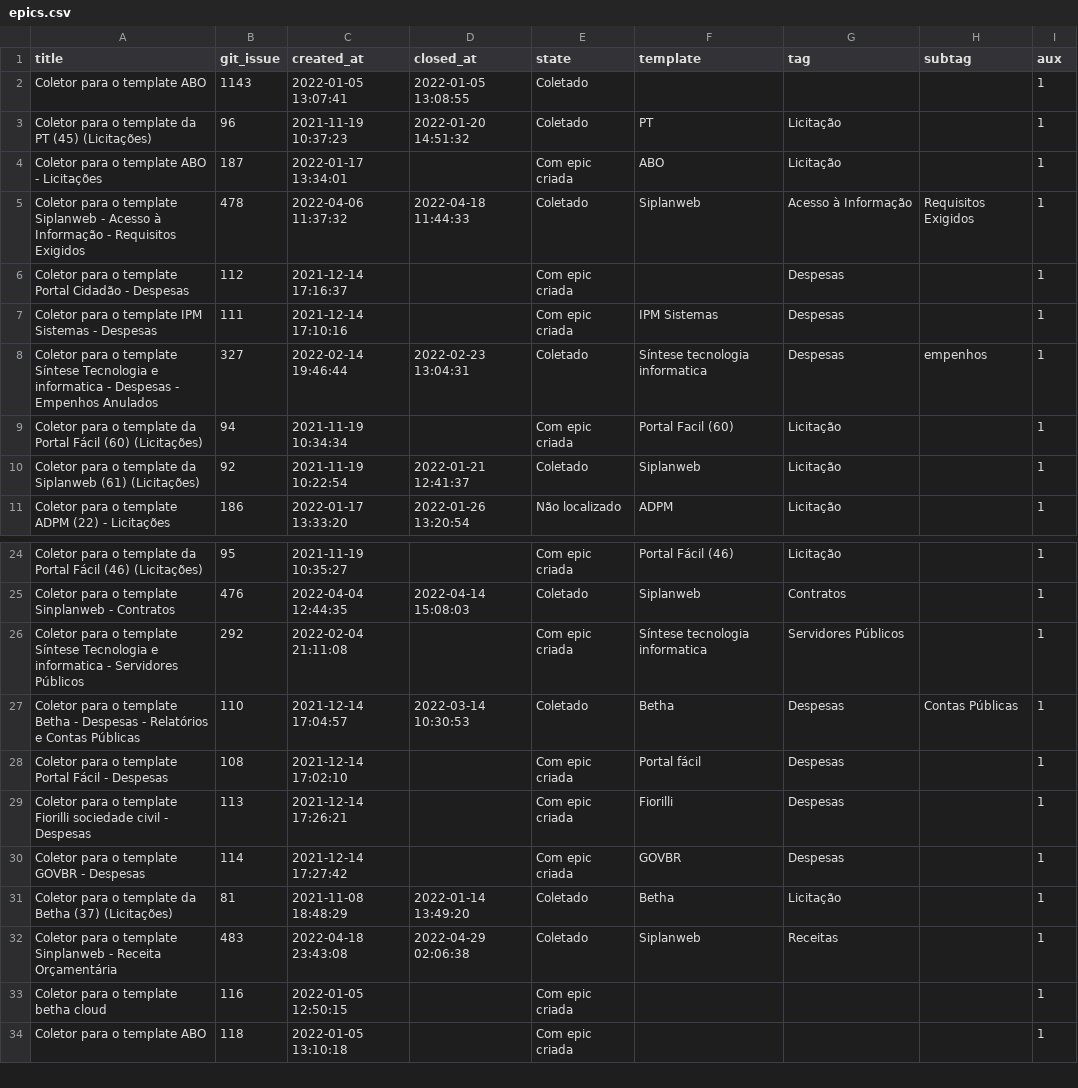
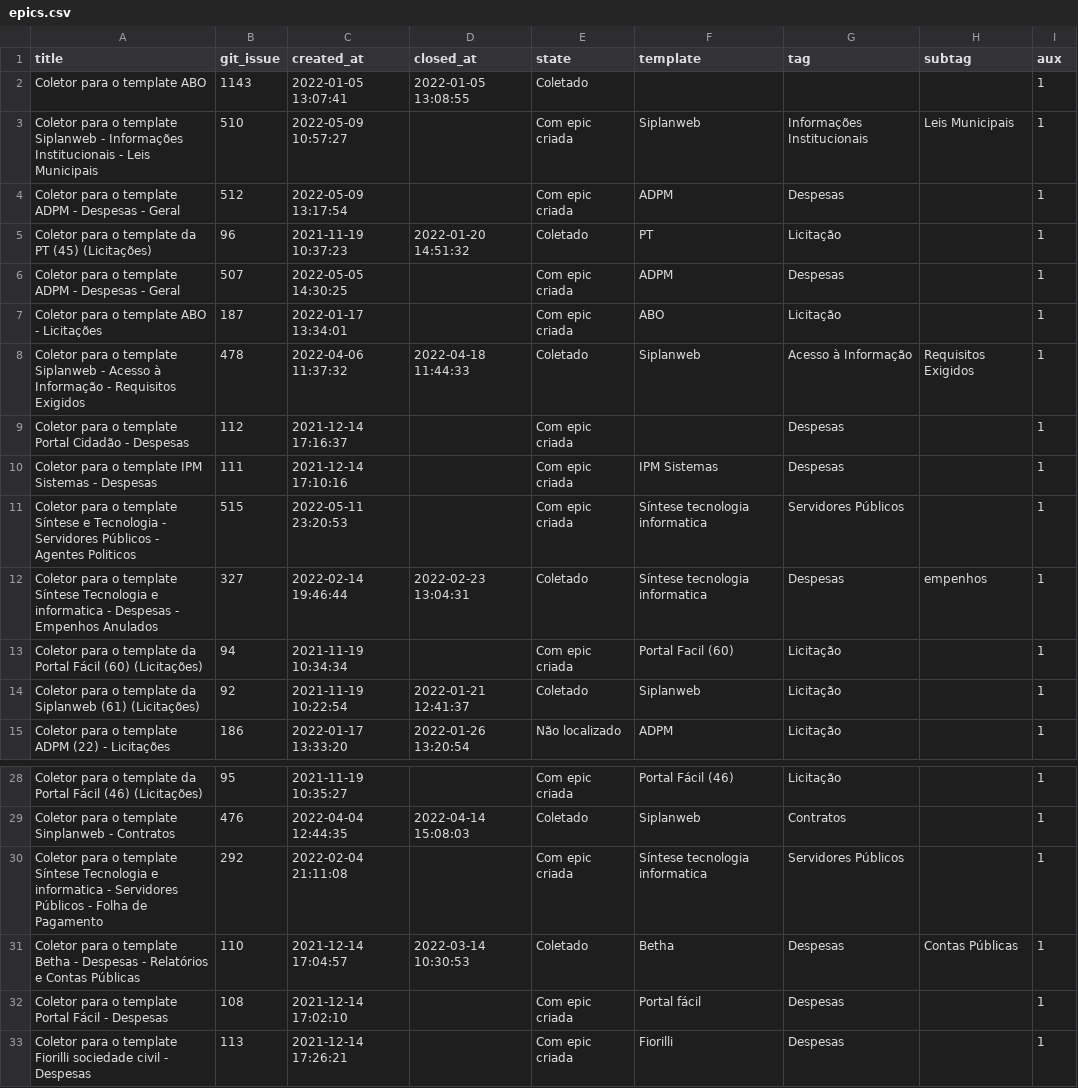
Before and after one commit to MPMG-DCC-UFMG/F01-gerenciamento, a CSV file: dashboard/data/epics.csv, drawn as a sheet; only a part is shown, gaps mark what is left out; the shorter side is filled out with more unchanged rows; the diff covers the shown part only.

```diff
--- a/dashboard/data/epics.csv
+++ b/dashboard/data/epics.csv
@@ -2,3 +2,6 @@ title,git_issue,created_at,closed_at,state,template,tag,subtag,aux
 Coletor para o template ABO,1143,2022-01-05 13:07:41,2022-01-05 13:08:55,Coletado,,,,1
+Coletor para o template Siplanweb - Informações Institucionais - Leis Municipais,510,2022-05-09 10:57:27,,Com epic criada,Siplanweb,Informações Institucionais,Leis Municipais,1
+Coletor para o template ADPM - Despesas - Geral,512,2022-05-09 13:17:54,,Com epic criada,ADPM,Despesas,,1
 Coletor para o template da PT (45) (Licitações),96,2021-11-19 10:37:23,2022-01-20 14:51:32,Coletado,PT,Licitação,,1
+Coletor para o template ADPM - Despesas - Geral,507,2022-05-05 14:30:25,,Com epic criada,ADPM,Despesas,,1
 Coletor para o template ABO - Licitações,187,2022-01-17 13:34:01,,Com epic criada,ABO,Licitação,,1
@@ -7,2 +10,3 @@ Coletor para o template Portal Cidadão - Despesas,112,2021-12-14 17:16:37,,Com
 Coletor para o template IPM Sistemas - Despesas,111,2021-12-14 17:10:16,,Com epic criada,IPM Sistemas,Despesas,,1
+Coletor para o template Síntese e Tecnologia - Servidores Públicos - Agentes Politicos,515,2022-05-11 23:20:53,,Com epic criada,Síntese tecnologia informatica,Servidores Públicos,,1
 Coletor para o template Síntese Tecnologia e informatica - Despesas - Empenhos Anulados,327,2022-02-14 19:46:44,2022-02-23 13:04:31,Coletado,Síntese tecnologia informatica,Despesas,empenhos,1
@@ -25,3 +29,3 @@ Coletor para o template da Portal Fácil (46) (Licitações) ,95,2021-11-19 10:3
 Coletor para o template Sinplanweb - Contratos,476,2022-04-04 12:44:35,2022-04-14 15:08:03,Coletado,Siplanweb,Contratos,,1
-Coletor para o template Síntese Tecnologia e informatica - Servidores Públicos	,292,2022-02-04 21:11:08,,Com epic criada,Síntese tecnologia informatica,Servidores Públicos,,1
+Coletor para o template Síntese Tecnologia e informatica - Servidores Públicos - Folha de Pagamento,292,2022-02-04 21:11:08,,Com epic criada,Síntese tecnologia informatica,Servidores Públicos,,1
 Coletor para o template Betha - Despesas - Relatórios e Contas Públicas,110,2021-12-14 17:04:57,2022-03-14 10:30:53,Coletado,Betha,Despesas,Contas Públicas,1
```
Also changed, not shown: 7 moved rows elsewhere in this file, dashboard/data/closed_df.csv, dashboard/data/coletas_tag_dev.csv, 13 other files.
